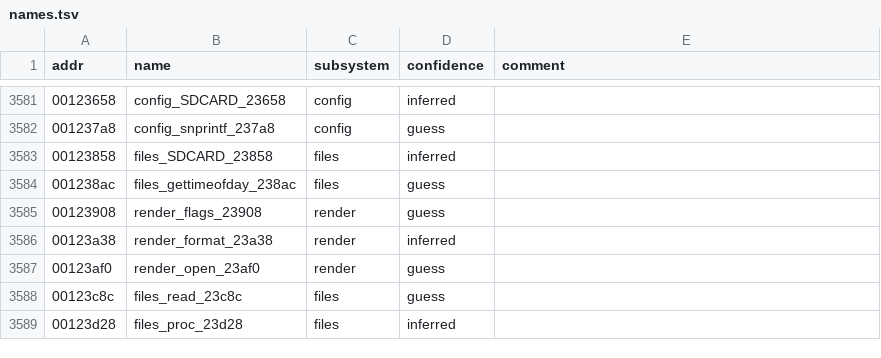
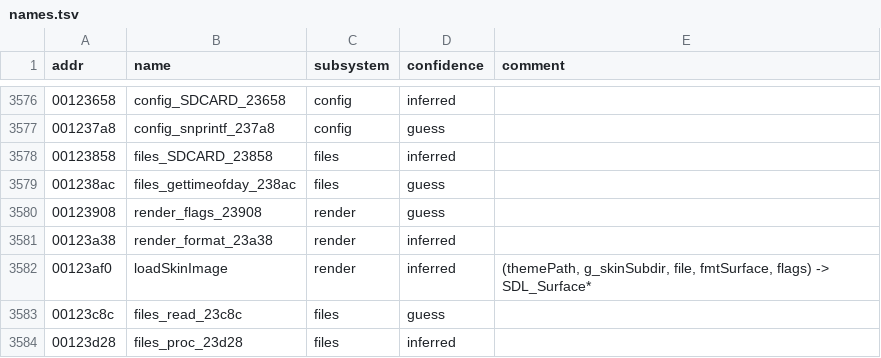
Before and after one commit to nukefrenzy/mainui-decomp, a TSV file: ghidra/names.tsv, drawn as a sheet; only a part is shown, gaps mark what is left out; the diff covers the shown part only.

```diff
--- a/ghidra/names.tsv
+++ b/ghidra/names.tsv
@@ -3586,3 +3581,3 @@ addr	name	subsystem	confidence	comment
 00123a38	render_format_23a38	render	inferred	
-00123af0	render_open_23af0	render	guess	
+00123af0	loadSkinImage	render	inferred	(themePath, g_skinSubdir, file, fmtSurface, flags) -> SDL_Surface*
 00123c8c	files_read_23c8c	files	guess	
```
Also changed, not shown: 5 removed rows and 14 edited cells elsewhere in this file, 3 other files.
